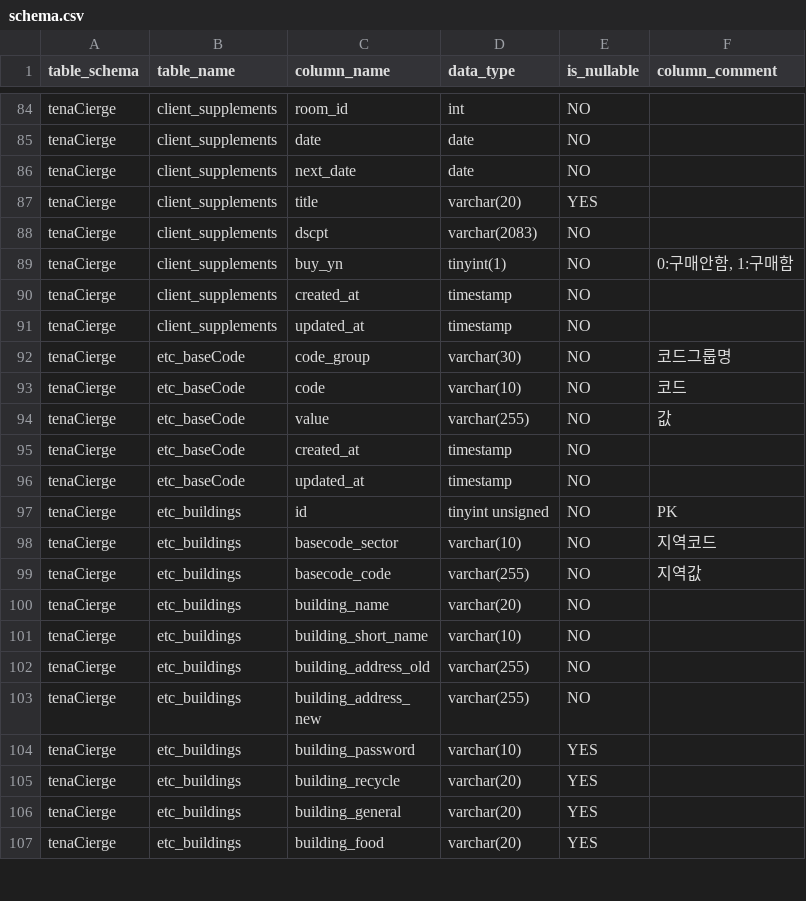
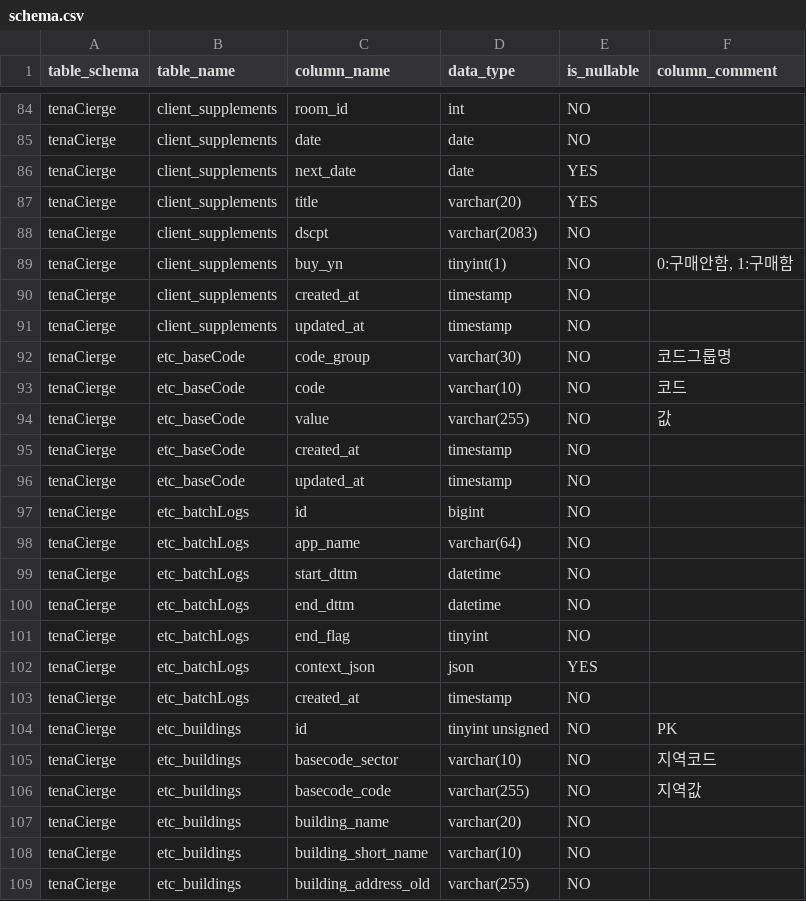
Before and after one commit to toanyOfficial/tenaCierge, a CSV file: docsForCodex/schema.csv, drawn as a sheet; only a part is shown, gaps mark what is left out; the shorter side is filled out with more unchanged rows.

Commit message:
schema

```diff
--- a/docsForCodex/schema.csv
+++ b/docsForCodex/schema.csv
@@ -85,3 +85,3 @@ tenaCierge,client_supplements,room_id,int,NO,
 tenaCierge,client_supplements,date,date,NO,
-tenaCierge,client_supplements,next_date,date,NO,
+tenaCierge,client_supplements,next_date,date,YES,
 tenaCierge,client_supplements,title,varchar(20),YES,
@@ -96,2 +96,9 @@ tenaCierge,etc_baseCode,created_at,timestamp,NO,
 tenaCierge,etc_baseCode,updated_at,timestamp,NO,
+tenaCierge,etc_batchLogs,id,bigint,NO,
+tenaCierge,etc_batchLogs,app_name,varchar(64),NO,
+tenaCierge,etc_batchLogs,start_dttm,datetime,NO,
+tenaCierge,etc_batchLogs,end_dttm,datetime,NO,
+tenaCierge,etc_batchLogs,end_flag,tinyint,NO,
+tenaCierge,etc_batchLogs,context_json,json,YES,
+tenaCierge,etc_batchLogs,created_at,timestamp,NO,
 tenaCierge,etc_buildings,id,tinyint unsigned,NO,PK
```
Also changed, not shown: 1 other file.
